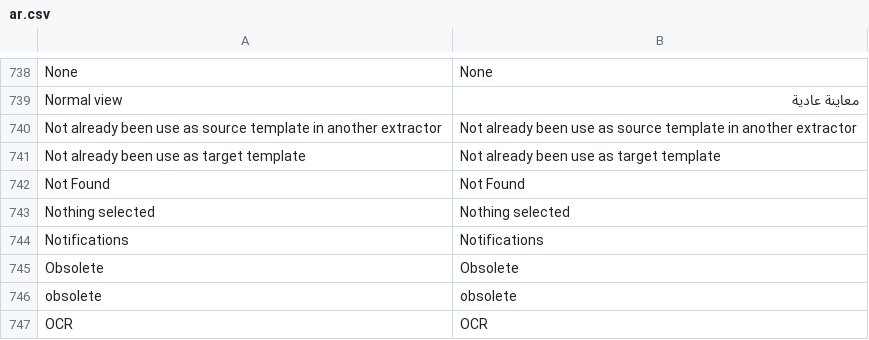
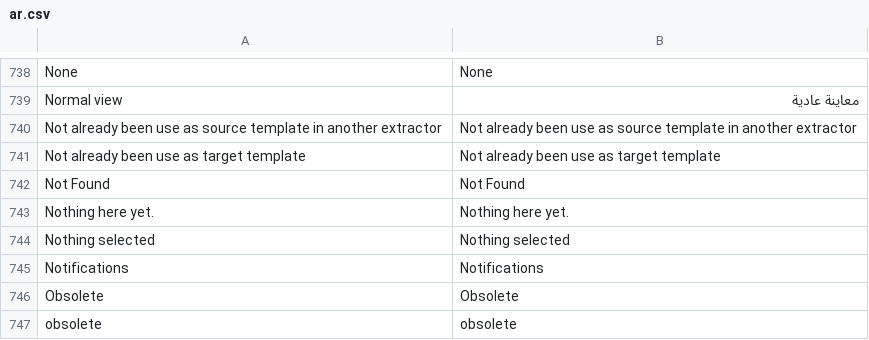
Before and after one commit to huridocs/uwazi, a CSV file: contents/ui-translations/ar.csv, drawn as a sheet; only a part is shown, gaps mark what is left out; the shorter side is filled out with more unchanged rows.

```diff
--- a/contents/ui-translations/ar.csv
+++ b/contents/ui-translations/ar.csv
@@ -776,2 +776,3 @@ Not already been use as target template,Not already been use as target template
 Not Found,Not Found
+Nothing here yet.,Nothing here yet.
 Nothing selected,Nothing selected
```
Also changed, not shown: contents/ui-translations/el.csv, contents/ui-translations/en.csv, 8 other files.
